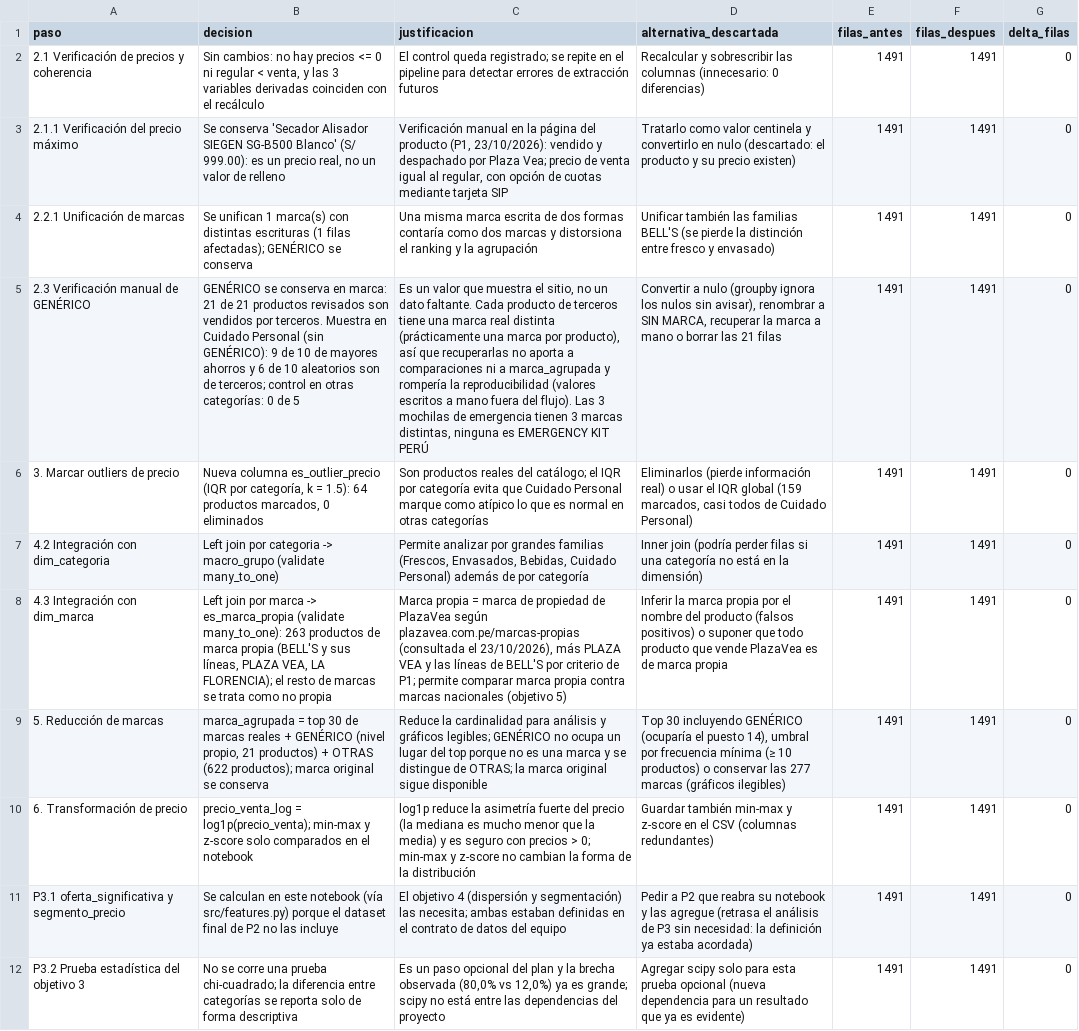
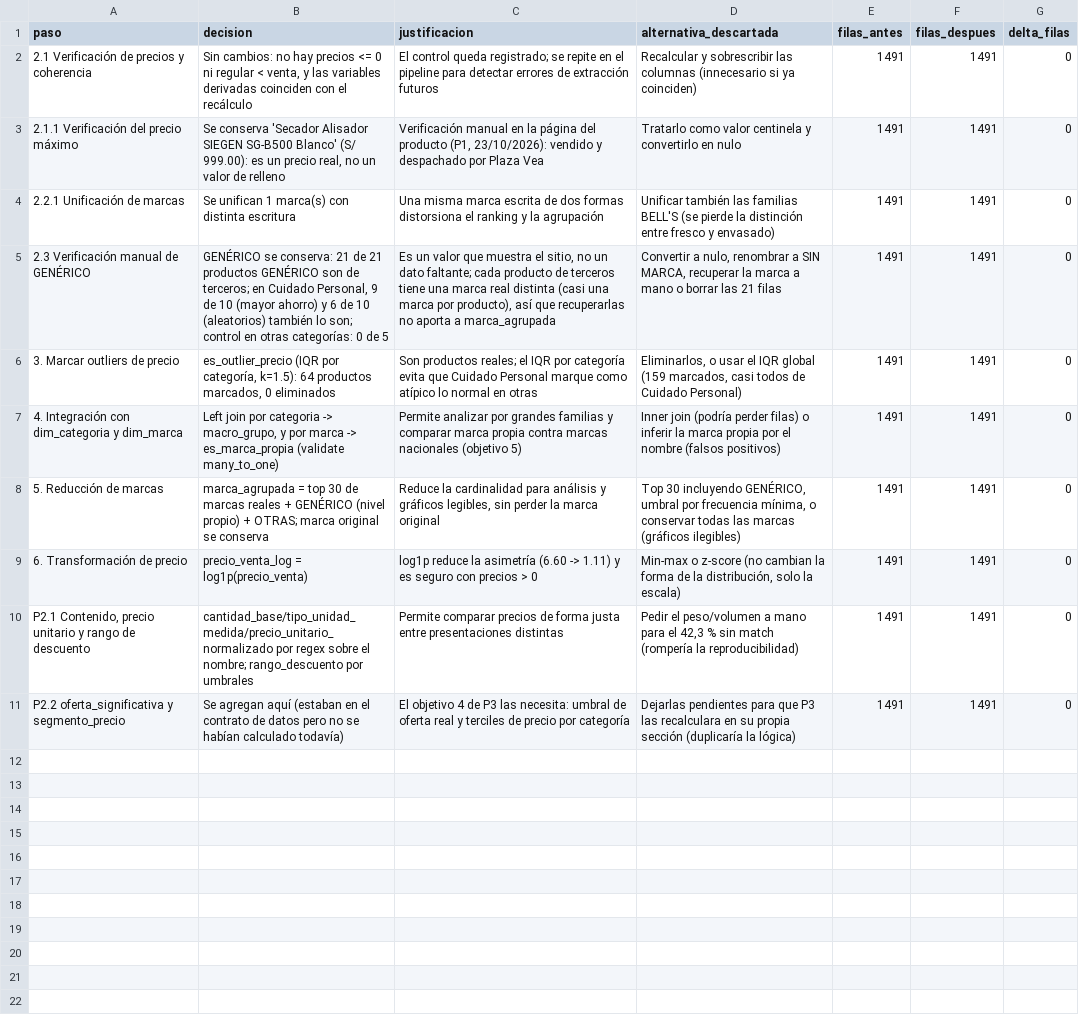
Before and after one commit to DnCuadros23/Proyecto-ACD, a CSV file: docs/bitacora_decisiones.csv, drawn as a sheet; removed rows and columns are numbered as before the commit, all else as after; the diff names each change by its address in the sheet, - before the commit and + after, or states it on an @@ line.

Commit message:
refactor: consolidar P1, P2 y P3 en un solo notebook (Proyecto_Final.ipynb)
Antes el trabajo de la Parte II estaba repartido en tres notebooks
(02_preprocesamiento.ipynb, P2.ipynb, 04_analisis_descuentos_ahorro.ipynb).
Se juntan en uno solo, en el mismo orden P1 -> P2 -> P3, reutilizando las
funciones de src/ en vez de repetir código: cada sección mantiene su
propio objetivo, sus decisiones con justificación y sus interpretaciones,
pero ahora se lee y se ejecuta de corrido, sin recargar archivos entre
partes. Corre de punta a punta sin errores y deja los mismos resultados
ya validados (dataset final de 1491x23, bitácora, cifras oficiales y las
4 figuras de P3).

De paso, los CSV que genera (preprocesado, final, cifras, bitácora) se
guardan con salto de línea LF en vez de CRLF, para que no cambien de
golpe cada vez que alguien del equipo los regenera en Windows.

```diff
--- a/docs/bitacora_decisiones.csv
+++ b/docs/bitacora_decisiones.csv
-B2 (decision): …y las 3 variables derivadas…
+B2 (decision): …y las variables derivadas…
-D2 (alternativa_descartada): …las columnas (innecesario: 0 diferencias)
+D2 (alternativa_descartada): …las columnas (innecesario si ya coinciden)
-C3 (justificacion): …por Plaza Vea; precio de venta igual al regular, con opción de cuotas mediante tarjeta SIP
+C3 (justificacion): …por Plaza Vea
-D3 (alternativa_descartada): …en nulo (descartado: el producto y su precio existen)
+D3 (alternativa_descartada): …en nulo
-B4 (decision): …marca(s) con distintas escrituras (1 filas afectadas); GENÉRICO se conserva
+B4 (decision): …marca(s) con distinta escritura
-C4 (justificacion): …dos formas contaría como dos marcas y distorsiona el…
+C4 (justificacion): …dos formas distorsiona el…
-B5 (decision): GENÉRICO se conserva en marca: 21 de 21 productos revisados son vendidos por terceros. Muestra en Cuidado Personal (sin GENÉRICO): 9 de 10 de mayores ahorros y 6 de 10 aleatorios son de terceros; control en…
+B5 (decision): GENÉRICO se conserva: 21 de 21 productos GENÉRICO son de terceros; en Cuidado Personal, 9 de 10 (mayor ahorro) y 6 de 10 (aleatorios) también lo son; control en…
-C5 (justificacion): …un dato faltante. Cada producto de terceros tiene una marca real distinta (prácticamente una marca por producto), así que recuperarlas no aporta a comparaciones ni a marca_agrupada y rompería la reproducibilidad (valores escritos a mano fuera del flujo). Las 3 mochilas de emergencia tienen 3 marcas distintas, ninguna es EMERGENCY KIT PERÚ
+C5 (justificacion): …un dato faltante; cada producto de terceros tiene una marca real distinta (casi una marca por producto), así que recuperarlas no aporta a marca_agrupada
-D5 (alternativa_descartada): Convertir a nulo (groupby ignora los nulos sin avisar), renombrar a…
+D5 (alternativa_descartada): Convertir a nulo, renombrar a…
-B6 (decision): Nueva columna es_outlier_precio (IQR por categoría, k = 1.5): 64 productos…
+B6 (decision): es_outlier_precio (IQR por categoría, k=1.5): 64 productos…
-C6 (justificacion): Son productos reales del catálogo; el IQR por categoría evita que Cuidado Personal marque como atípico lo que es normal en otras categorías
+C6 (justificacion): Son productos reales; el IQR por categoría evita que Cuidado Personal marque como atípico lo normal en otras
-D6 (alternativa_descartada): Eliminarlos (pierde información real) o usar…
+D6 (alternativa_descartada): Eliminarlos, o usar…
-row 7: 4.2 Integración con dim_categoria | Left join por categoria -> macro_grupo (validate many_to_one) | Permite analizar por grandes familias (Frescos, Envasados, Bebidas, Cuidado Personal) además de por categoría | Inner join (podría perder filas si una categoría no está en la dimensión) | 1491 | 1491 | 0
-A7 (paso): 4.3 Integración con dim_marca
+A7 (paso): 4. Integración con dim_categoria y dim_marca
-B7 (decision): …join por marca -> es_marca_propia (validate many_to_one): 263 productos de marca propia (BELL'S y sus líneas, PLAZA VEA, LA FLORENCIA); el resto de marcas se trata como no propia
+B7 (decision): …join por categoria -> macro_grupo, y por marca -> es_marca_propia (validate many_to_one)
-C7 (justificacion): Marca propia = marca de propiedad de PlazaVea según plazavea.com.pe/marcas-propias (consultada el 23/10/2026), más PLAZA VEA y las líneas de BELL'S por criterio de P1; permite comparar marca…
+C7 (justificacion): Permite analizar por grandes familias y comparar marca…
-D7 (alternativa_descartada): Inferir la marca propia por el nombre del producto (falsos positivos) o suponer que todo producto que vende PlazaVea es de marca propia
+D7 (alternativa_descartada): Inner join (podría perder filas) o inferir la marca propia por el nombre (falsos positivos)
-B8 (decision): …GENÉRICO (nivel propio, 21 productos) + OTRAS (622 productos); marca original…
+B8 (decision): …GENÉRICO (nivel propio) + OTRAS; marca original…
-C8 (justificacion): …y gráficos legibles; GENÉRICO no ocupa un lugar del top porque no es una marca y se distingue de OTRAS; la marca original sigue disponible
+C8 (justificacion): …y gráficos legibles, sin perder la marca original
-D8 (alternativa_descartada): …30 incluyendo GENÉRICO (ocuparía el puesto 14), umbral por frecuencia mínima (≥ 10 productos) o conservar las 277 marcas (gráficos…
+D8 (alternativa_descartada): …30 incluyendo GENÉRICO, umbral por frecuencia mínima, o conservar todas las marcas (gráficos…
-B9 (decision): precio_venta_log = log1p(precio_venta); min-max y z-score solo comparados en el notebook
+B9 (decision): precio_venta_log = log1p(precio_venta)
-C9 (justificacion): …la asimetría fuerte del precio (la mediana es mucho menor que la media) y es seguro con precios > 0; min-max y z-score no cambian la forma de la distribución
+C9 (justificacion): …la asimetría (6.60 -> 1.11) y es seguro con precios > 0
-D9 (alternativa_descartada): Guardar también min-max y z-score en el CSV (columnas redundantes)
+D9 (alternativa_descartada): Min-max o z-score (no cambian la forma de la distribución, solo la escala)
-A10 (paso): P3.1 oferta_significativa y segmento_precio
+A10 (paso): P2.1 Contenido, precio unitario y rango de descuento
-B10 (decision): Se calculan en este notebook (vía src/features.py) porque el dataset final de P2 no las incluye
+B10 (decision): cantidad_base/tipo_unidad_medida/precio_unitario_normalizado por regex sobre el nombre; rango_descuento por umbrales
-C10 (justificacion): El objetivo 4 (dispersión y segmentación) las necesita; ambas estaban definidas en el contrato de datos del equipo
+C10 (justificacion): Permite comparar precios de forma justa entre presentaciones distintas
-D10 (alternativa_descartada): Pedir a P2 que reabra su notebook y las agregue (retrasa el análisis de P3 sin necesidad: la definición ya estaba acordada)
+D10 (alternativa_descartada): Pedir el peso/volumen a mano para el 42,3 % sin match (rompería la reproducibilidad)
-A11 (paso): P3.2 Prueba estadística del objetivo 3
+A11 (paso): P2.2 oferta_significativa y segmento_precio
-B11 (decision): No se corre una prueba chi-cuadrado; la diferencia entre categorías se reporta solo de forma descriptiva
+B11 (decision): Se agregan aquí (estaban en el contrato de datos pero no se habían calculado todavía)
-C11 (justificacion): Es un paso opcional del plan y la brecha observada (80,0% vs 12,0%) ya es grande; scipy no está entre las dependencias del proyecto
+C11 (justificacion): El objetivo 4 de P3 las necesita: umbral de oferta real y terciles de precio por categoría
-D11 (alternativa_descartada): Agregar scipy solo para esta prueba opcional (nueva dependencia para un resultado que ya es evidente)
+D11 (alternativa_descartada): Dejarlas pendientes para que P3 las recalculara en su propia sección (duplicaría la lógica)
```
Also changed, not shown: data/final/plazavea_final.csv, docs/cifras_oficiales.csv, 5 other files.
